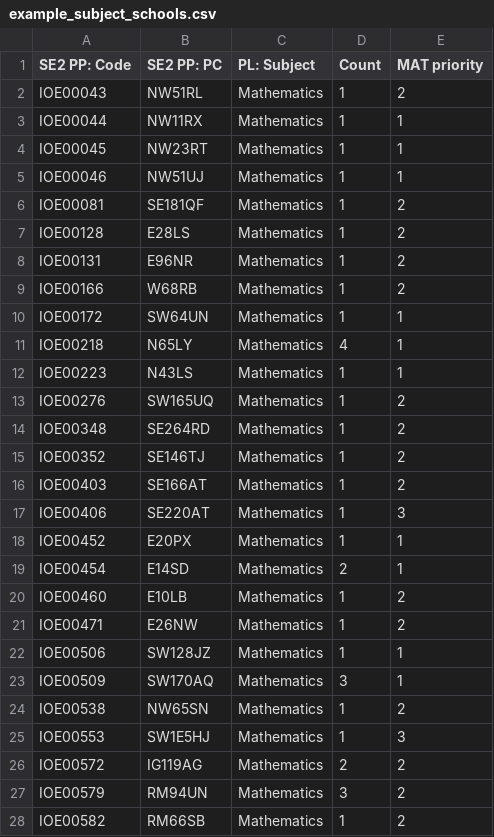
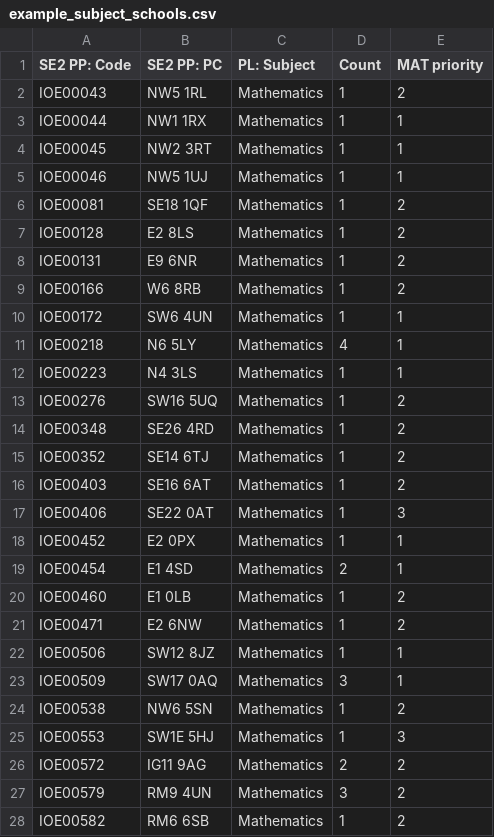
Before and after one commit to UCL/ioe-student-school-allocation, a CSV file: data/example_subject_schools.csv, drawn as a sheet; only a part is shown; the diff covers the shown part only.

```diff
--- a/data/example_subject_schools.csv
+++ b/data/example_subject_schools.csv
@@ -1,28 +1,28 @@
 SE2 PP: Code,SE2 PP: PC,PL: Subject,Count,MAT priority
-IOE00043,NW51RL,Mathematics,1,2
-IOE00044,NW11RX,Mathematics,1,1
-IOE00045,NW23RT,Mathematics,1,1
-IOE00046,NW51UJ,Mathematics,1,1
-IOE00081,SE181QF,Mathematics,1,2
-IOE00128,E28LS,Mathematics,1,2
-IOE00131,E96NR,Mathematics,1,2
-IOE00166,W68RB,Mathematics,1,2
-IOE00172,SW64UN,Mathematics,1,1
-IOE00218,N65LY,Mathematics,4,1
-IOE00223,N43LS,Mathematics,1,1
-IOE00276,SW165UQ,Mathematics,1,2
-IOE00348,SE264RD,Mathematics,1,2
-IOE00352,SE146TJ,Mathematics,1,2
-IOE00403,SE166AT,Mathematics,1,2
-IOE00406,SE220AT,Mathematics,1,3
-IOE00452,E20PX,Mathematics,1,1
-IOE00454,E14SD,Mathematics,2,1
-IOE00460,E10LB,Mathematics,1,2
-IOE00471,E26NW,Mathematics,1,2
-IOE00506,SW128JZ,Mathematics,1,1
-IOE00509,SW170AQ,Mathematics,3,1
-IOE00538,NW65SN,Mathematics,1,2
-IOE00553,SW1E5HJ,Mathematics,1,3
-IOE00572,IG119AG,Mathematics,2,2
-IOE00579,RM94UN,Mathematics,3,2
-IOE00582,RM66SB,Mathematics,1,2
+IOE00043,NW5 1RL,Mathematics,1,2
+IOE00044,NW1 1RX,Mathematics,1,1
+IOE00045,NW2 3RT,Mathematics,1,1
+IOE00046,NW5 1UJ,Mathematics,1,1
+IOE00081,SE18 1QF,Mathematics,1,2
+IOE00128,E2 8LS,Mathematics,1,2
+IOE00131,E9 6NR,Mathematics,1,2
+IOE00166,W6 8RB,Mathematics,1,2
+IOE00172,SW6 4UN,Mathematics,1,1
+IOE00218,N6 5LY,Mathematics,4,1
+IOE00223,N4 3LS,Mathematics,1,1
+IOE00276,SW16 5UQ,Mathematics,1,2
+IOE00348,SE26 4RD,Mathematics,1,2
+IOE00352,SE14 6TJ,Mathematics,1,2
+IOE00403,SE16 6AT,Mathematics,1,2
+IOE00406,SE22 0AT,Mathematics,1,3
+IOE00452,E2 0PX,Mathematics,1,1
+IOE00454,E1 4SD,Mathematics,2,1
+IOE00460,E1 0LB,Mathematics,1,2
+IOE00471,E2 6NW,Mathematics,1,2
+IOE00506,SW12 8JZ,Mathematics,1,1
+IOE00509,SW17 0AQ,Mathematics,3,1
+IOE00538,NW6 5SN,Mathematics,1,2
+IOE00553,SW1E 5HJ,Mathematics,1,3
+IOE00572,IG11 9AG,Mathematics,2,2
+IOE00579,RM9 4UN,Mathematics,3,2
+IOE00582,RM6 6SB,Mathematics,1,2
```
Also changed, not shown: 42 edited cells elsewhere in this file, data/example_subject_students.csv, 2 other files.
